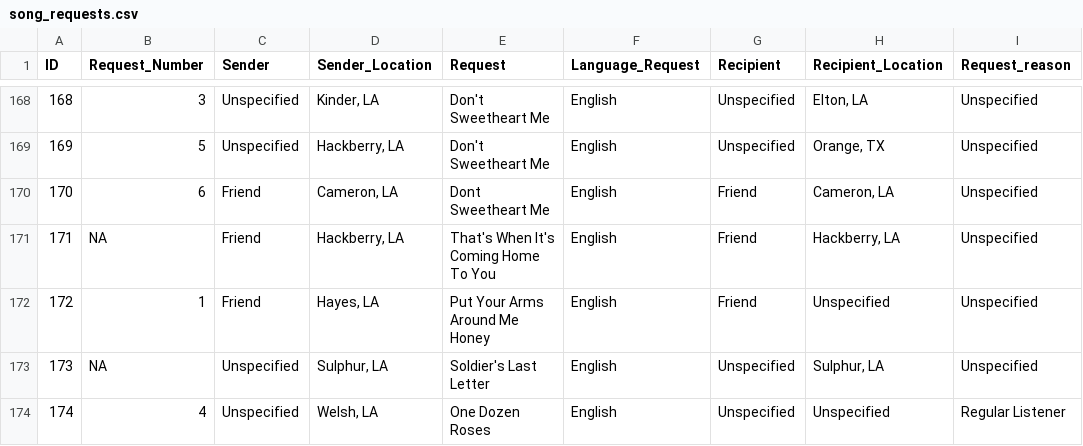
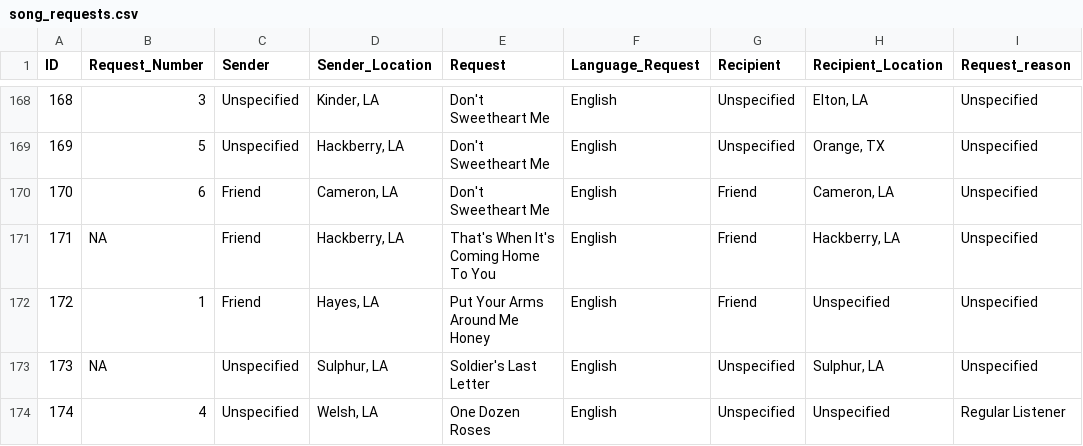
Before and after one commit to jdauteri/HackberryGit, a CSV file: song_requests.csv, drawn as a sheet; only a part is shown, gaps mark what is left out.

Commit message:
Update song_requests.csv

```diff
--- a/song_requests.csv
+++ b/song_requests.csv
@@ -169,3 +169,3 @@ ID,Request_Number,Sender,Sender_Location,Request,Language_Request,Recipient,Reci
 169,5,Unspecified,"Hackberry, LA",Don't Sweetheart Me,English,Unspecified,"Orange, TX",Unspecified
-170,6,Friend,"Cameron, LA",Dont Sweetheart Me,English,Friend,"Cameron, LA",Unspecified
+170,6,Friend,"Cameron, LA",Don't Sweetheart Me,English,Friend,"Cameron, LA",Unspecified
 171,NA,Friend,"Hackberry, LA",That's When It's Coming Home To You,English,Friend,"Hackberry, LA",Unspecified
```
